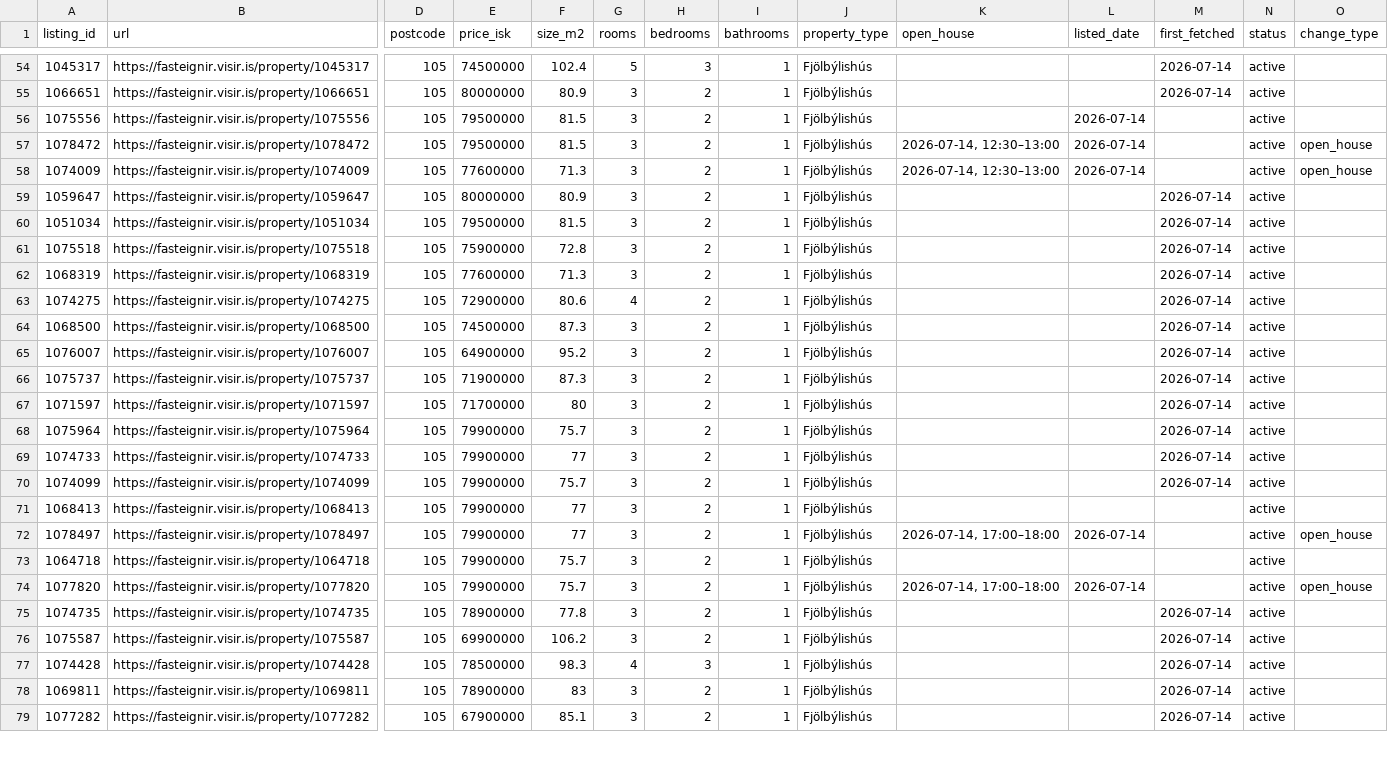
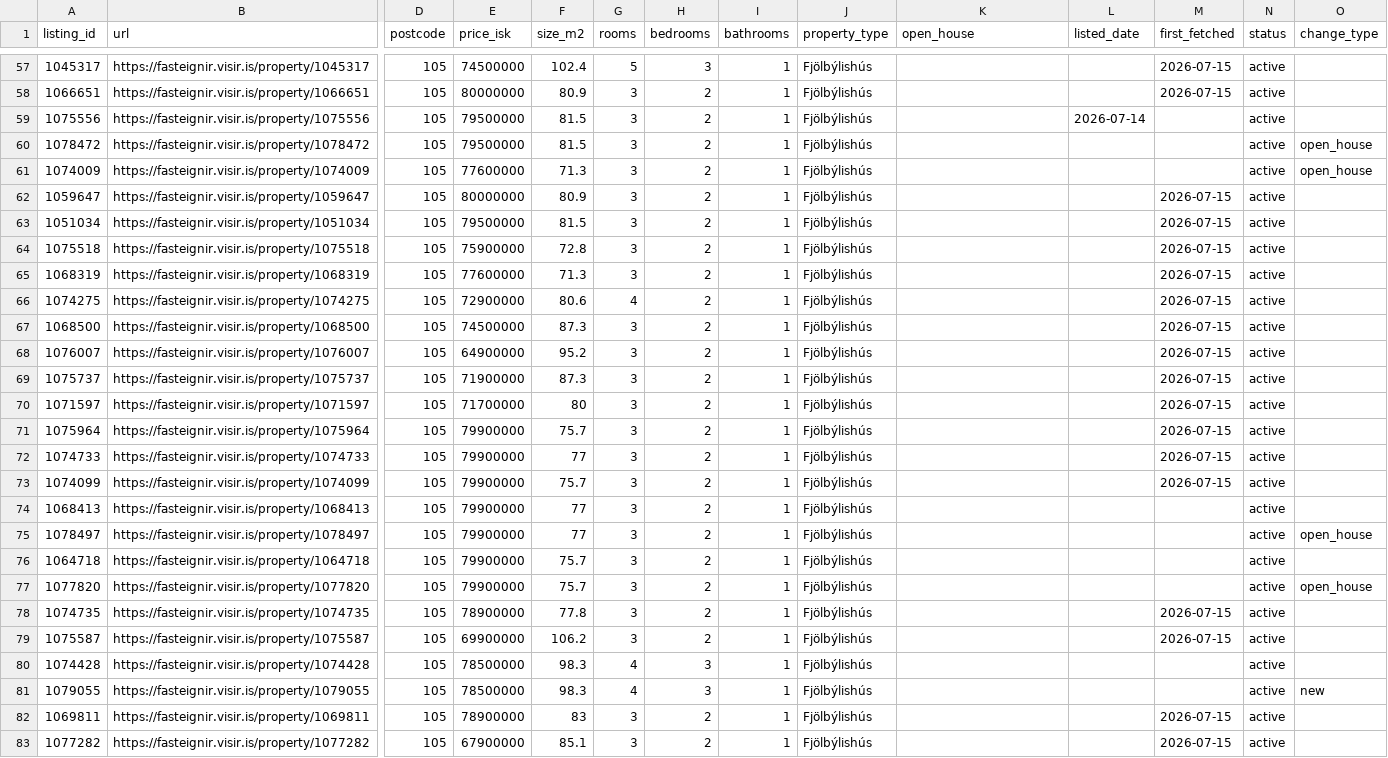
Before and after one commit to alruts/fasteignir-listing-monitor, a CSV file: data/listings.csv, drawn as a sheet; only a part is shown, gaps mark what is left out; addresses are those after the commit; rows hold the shown columns only; the diff covers the shown part only; the diff names each change by its address in the sheet, - before the commit and + after, or states it on an @@ line.

Commit message:
Update house listings

```diff
--- a/data/listings.csv
+++ b/data/listings.csv
-M57:M58 (first_fetched): 2026-07-14
+M57:M58 (first_fetched): 2026-07-15
-K60:K61 (open_house): 2026-07-14, 12:30–13:00
+K60:K61 (open_house): (empty)
-L60:L61 (listed_date): 2026-07-14
+L60:L61 (listed_date): (empty)
-M62:M73 (first_fetched): 2026-07-14
+M62:M73 (first_fetched): 2026-07-15
-K75 (open_house): 2026-07-14, 17:00–18:00
+K75 (open_house): (empty)
-L75 (listed_date): 2026-07-14
+L75 (listed_date): (empty)
-K77 (open_house): 2026-07-14, 17:00–18:00
+K77 (open_house): (empty)
-L77 (listed_date): 2026-07-14
+L77 (listed_date): (empty)
-M78:M79 (first_fetched): 2026-07-14
+M78:M79 (first_fetched): 2026-07-15
-M80 (first_fetched): 2026-07-14
+M80 (first_fetched): (empty)
+row 81: 1079055 | https://fasteignir.visir.is/property/1079055 | 105 | 78500000 | 98.3 | 4 | 3 | 1 | Fjölbýlishús |  |  |  | active | new
-M82:M83 (first_fetched): 2026-07-14
+M82:M83 (first_fetched): 2026-07-15
```
Also changed, not shown: 4 added rows and 81 edited cells elsewhere in this file, 2 other files.
